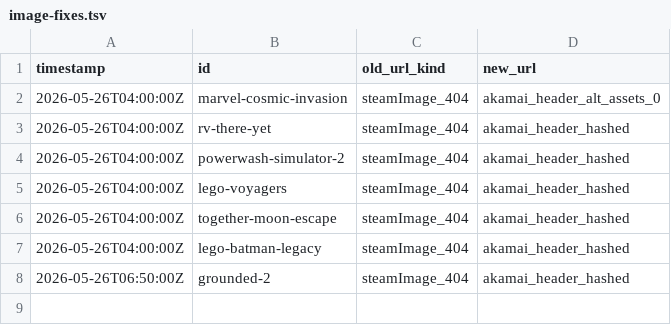
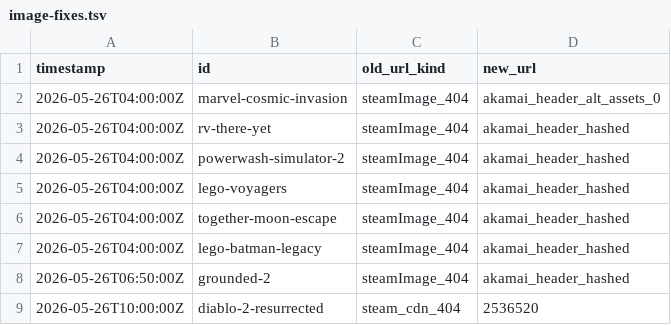
Before and after one commit to LoyEgor/pc-coop-games, a TSV file: .claude/skills/coop-hunter/state/image-fixes.tsv, drawn as a sheet.

```diff
--- a/.claude/skills/coop-hunter/state/image-fixes.tsv
+++ b/.claude/skills/coop-hunter/state/image-fixes.tsv
@@ -8 +8,2 @@ timestamp	id	old_url_kind	new_url
 2026-05-26T06:50:00Z	grounded-2	steamImage_404	akamai_header_hashed
+2026-05-26T10:00:00Z	diablo-2-resurrected	steam_cdn_404	2536520
```
Also changed, not shown: .claude/skills/coop-hunter/state/added.tsv, 2 other files.
